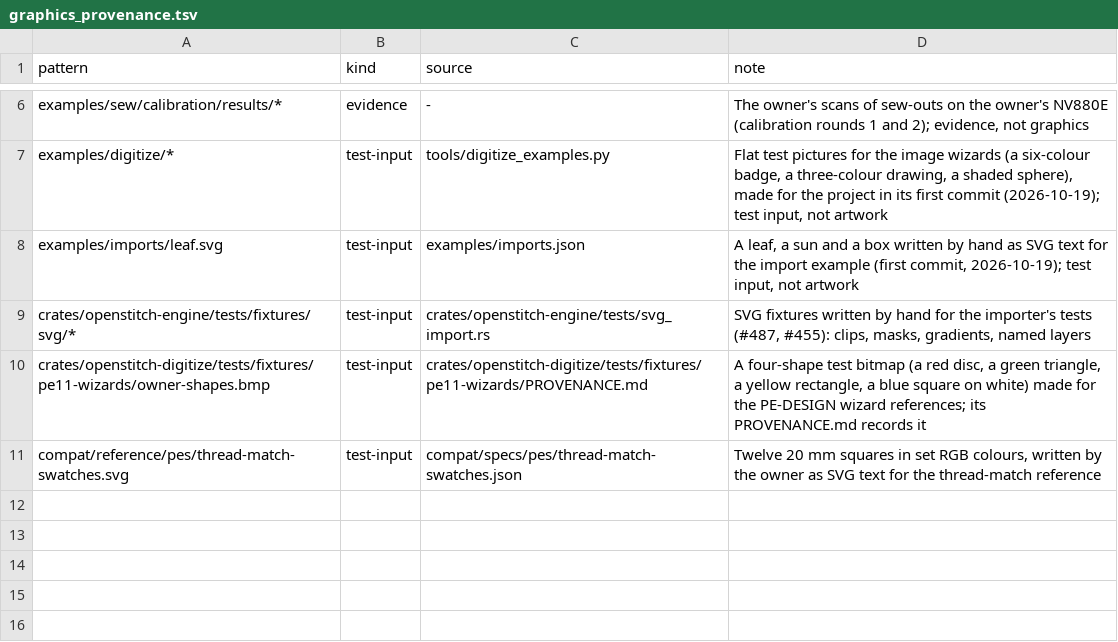
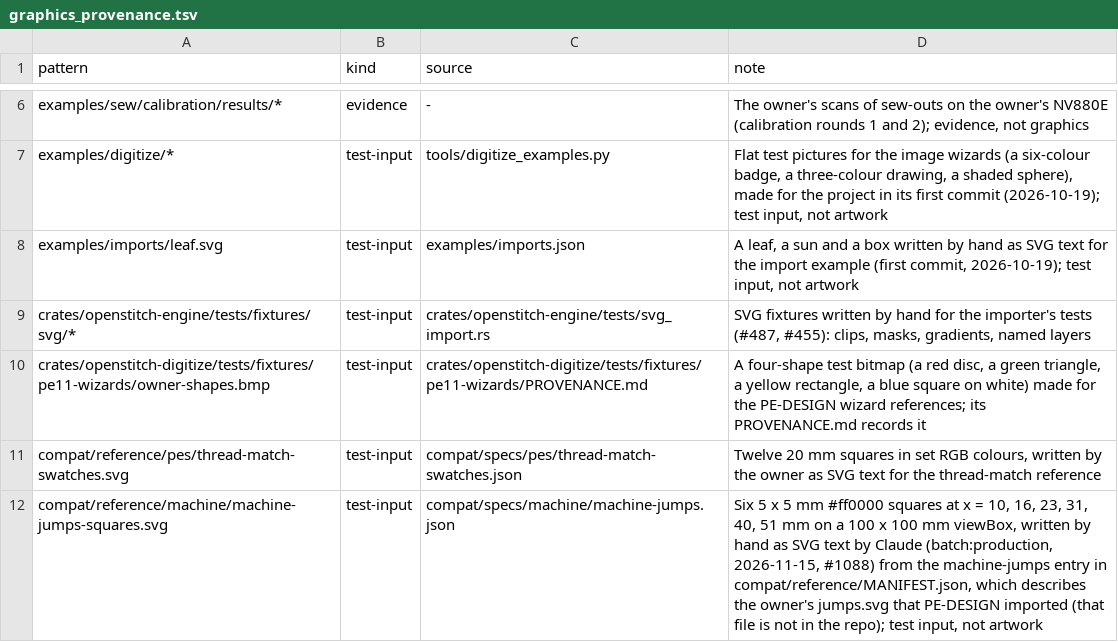
Before and after one commit to cristianonescu/OpenStitch, a TSV file: tools/graphics_provenance.tsv, drawn as a sheet; only a part is shown, gaps mark what is left out.

```diff
--- a/tools/graphics_provenance.tsv
+++ b/tools/graphics_provenance.tsv
@@ -11 +11,2 @@ crates/openstitch-digitize/tests/fixtures/pe11-wizards/owner-shapes.bmp	test-inp
 compat/reference/pes/thread-match-swatches.svg	test-input	compat/specs/pes/thread-match-swatches.json	Twelve 20 mm squares in set RGB colours, written by the owner as SVG text for the thread-match reference
+compat/reference/machine/machine-jumps-squares.svg	test-input	compat/specs/machine/machine-jumps.json	Six 5 x 5 mm #ff0000 squares at x = 10, 16, 23, 31, 40, 51 mm on a 100 x 100 mm viewBox, written by hand as SVG text by Claude (batch:production, 2026-11-15, #1088) from the machine-jumps entry in compat/reference/MANIFEST.json, which describes the owner's jumps.svg that PE-DESIGN imported (that file is not in the repo); test input, not artwork
```
Also changed, not shown: 8 other files.
